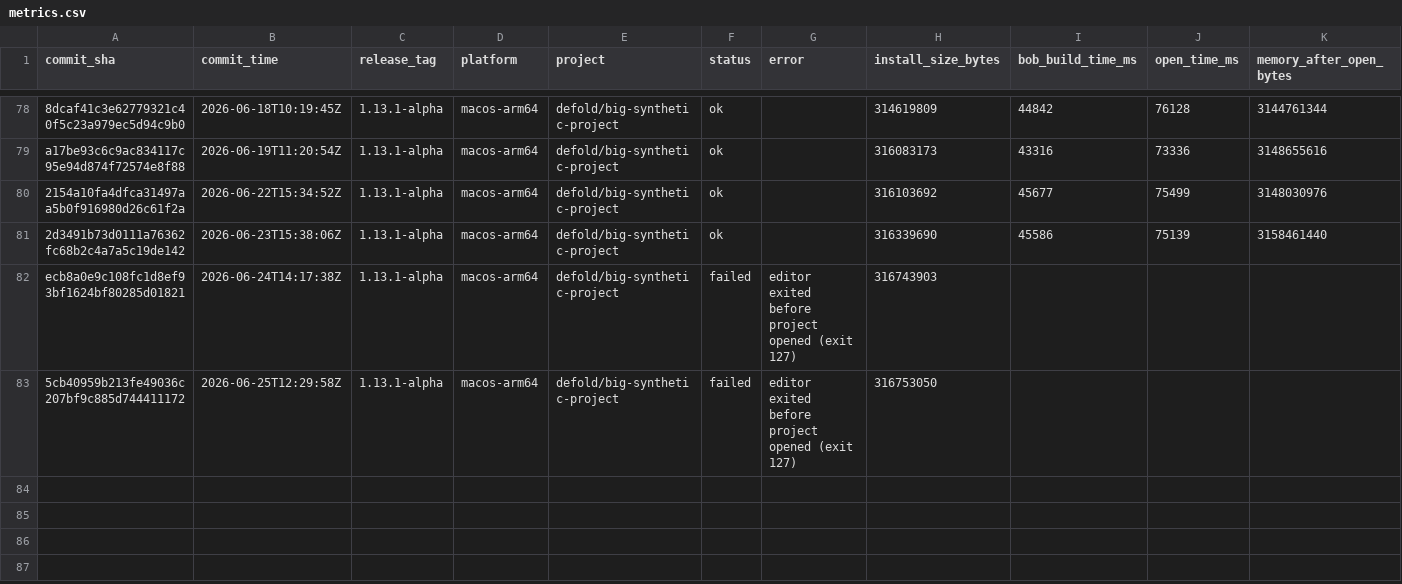
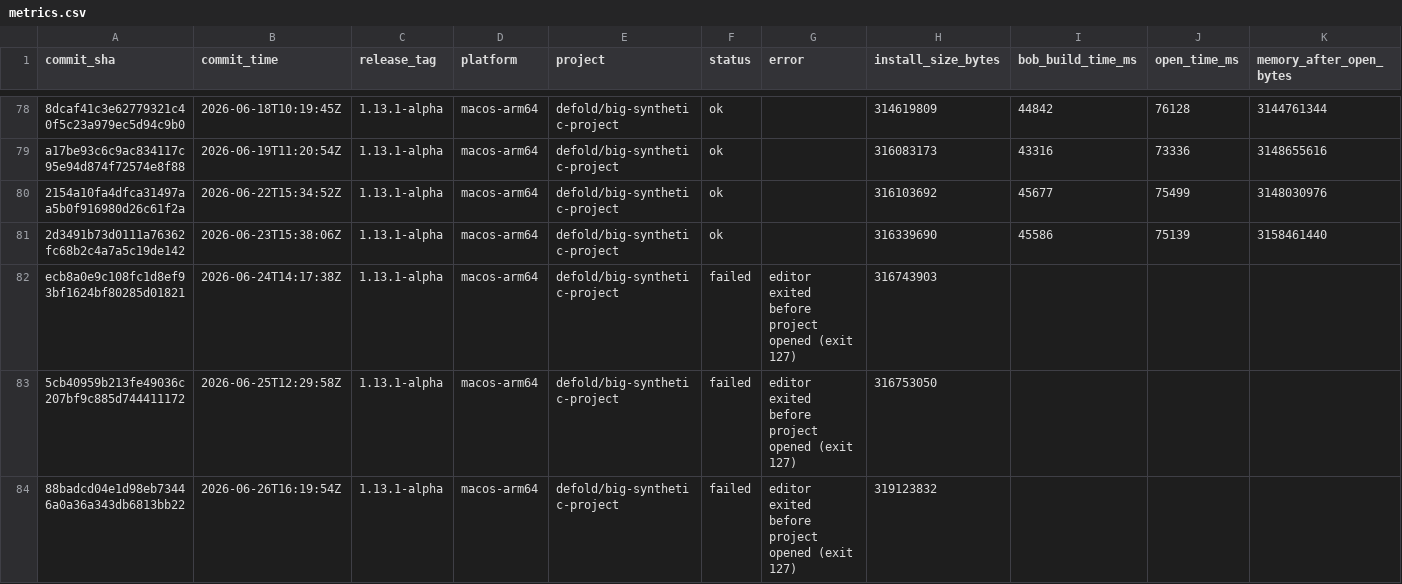
Before and after one commit to defold/tool-metrics, a CSV file: data/metrics.csv, drawn as a sheet; only a part is shown, gaps mark what is left out; rows hold the shown columns only; the diff names each change by its address in the sheet, - before the commit and + after, or states it on an @@ line.

```diff
--- a/data/metrics.csv
+++ b/data/metrics.csv
+row 84: 88badcd04e1d98eb73446a0a36a343db6813bb22 | 2026-06-26T16:19:54Z | 1.13.1-alpha | macos-arm64 | defold/big-synthetic-project | failed | editor exited before project opened (exit 127) | 319123832
```
Also changed, not shown: 2 other files.
